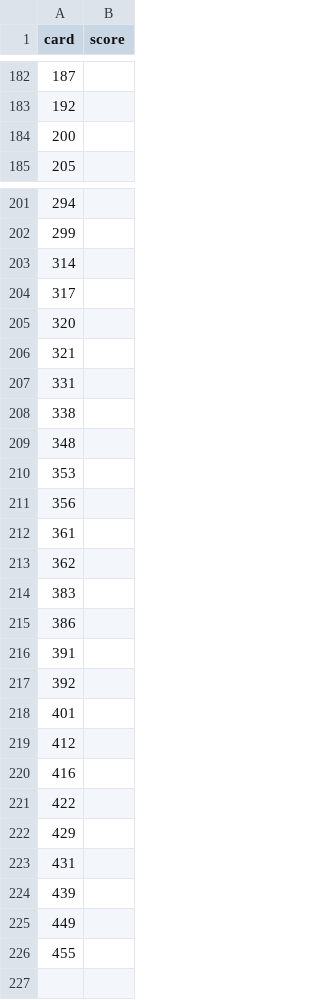
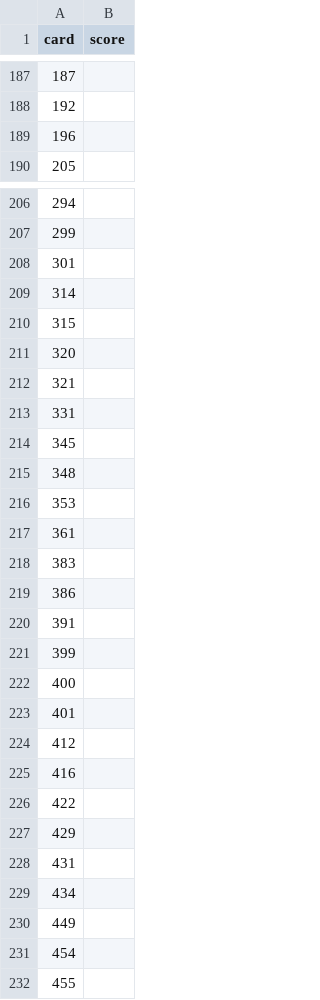
Before and after one commit to Jhonnyfasio/Conecta2, a CSV file: Suggestion.csv, drawn as a sheet; only a part is shown, gaps mark what is left out; the diff covers the shown part only.

```diff
--- a/Suggestion.csv
+++ b/Suggestion.csv
@@ -183,3 +188,3 @@ card,score
 192,
-200,
+196,
 205,
@@ -202,4 +207,5 @@ card,score
 299,
+301,
 314,
-317,
+315,
 320,
@@ -207,8 +213,6 @@ card,score
 331,
-338,
+345,
 348,
 353,
-356,
 361,
-362,
 383,
@@ -216,3 +220,4 @@ card,score
 391,
-392,
+399,
+400,
 401,
@@ -223,4 +228,5 @@ card,score
 431,
-439,
+434,
 449,
+454,
 455,
```
Also changed, not shown: 8 added rows, 3 removed rows and 1 edited cell elsewhere in this file, tempTopUserRating.csv, top.csv, 3 other files.
